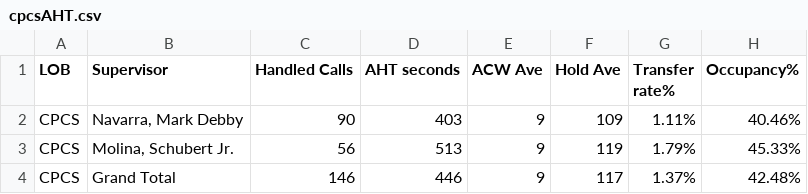
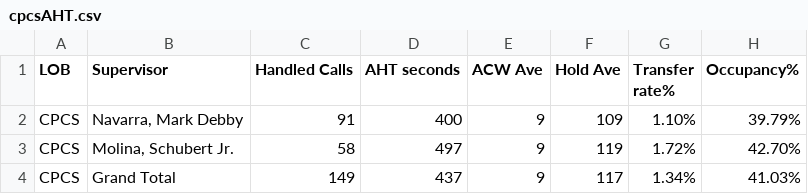
Before and after one commit to CGS-J/CPCS-AHT, a CSV file: cpcsAHT.csv, drawn as a sheet.

```diff
--- a/cpcsAHT.csv
+++ b/cpcsAHT.csv
@@ -1,4 +1,4 @@
 LOB,Supervisor,Handled Calls ,AHT seconds,ACW Ave,Hold Ave,Transfer rate%,Occupancy%
-CPCS,"Navarra, Mark Debby",90,403,9,109,1.11%,40.46%
-CPCS,"Molina, Schubert Jr.",56,513,9,119,1.79%,45.33%
-CPCS,Grand Total,146,446,9,117,1.37%,42.48%
+CPCS,"Navarra, Mark Debby",91,400,9,109,1.10%,39.79%
+CPCS,"Molina, Schubert Jr.",58,497,9,119,1.72%,42.70%
+CPCS,Grand Total,149,437,9,117,1.34%,41.03%
```
Also changed, not shown: cpcs.csv, 1 other file.
